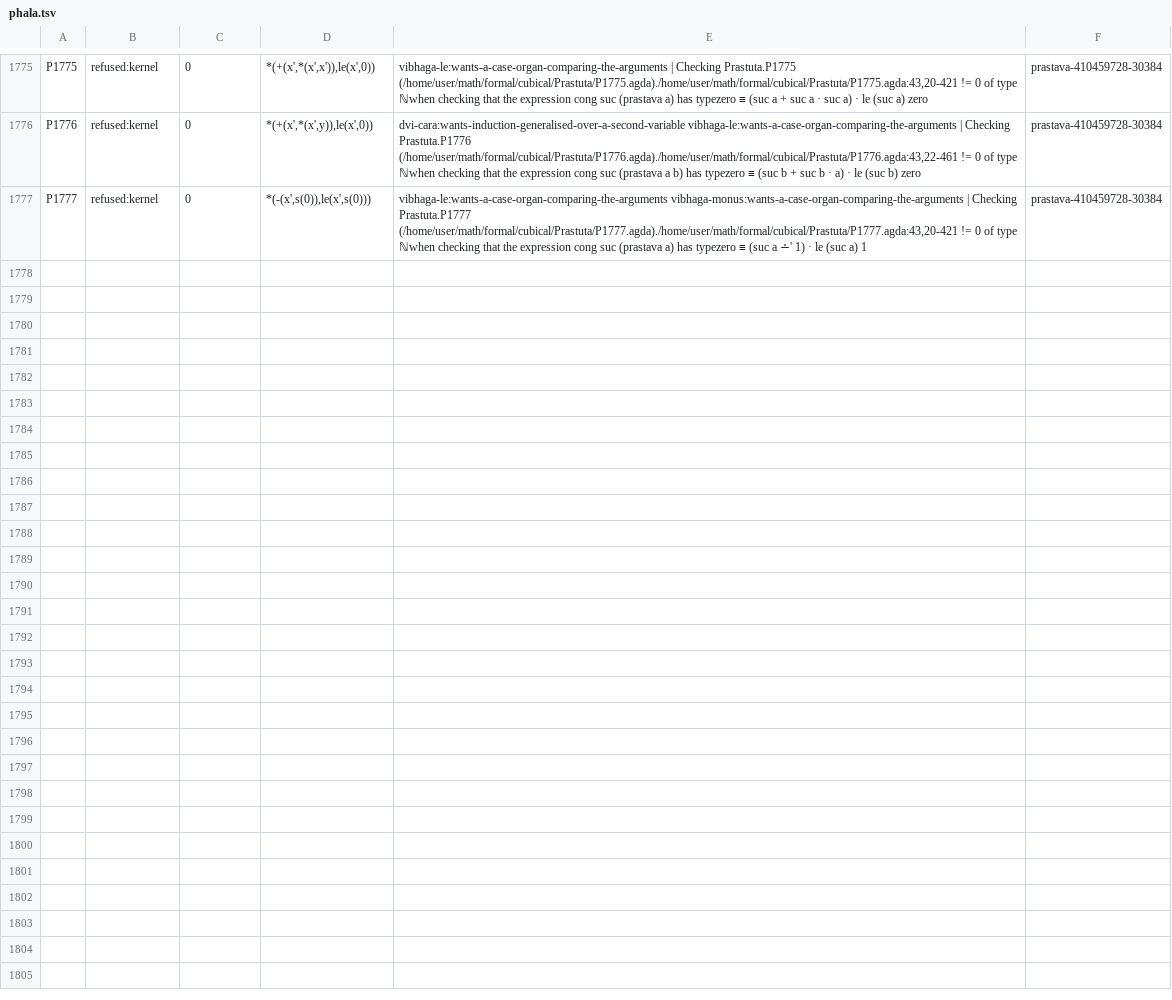
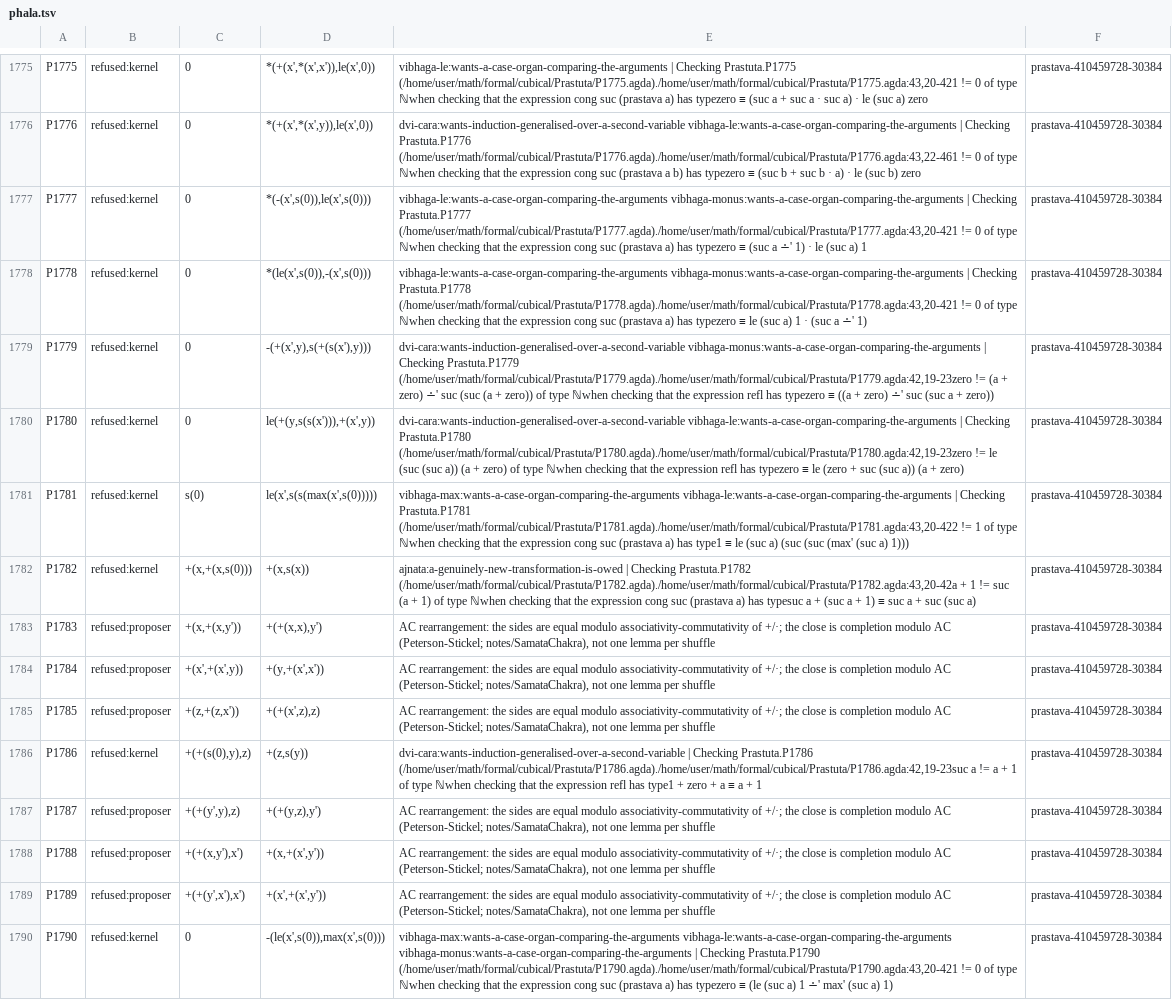
Before and after one commit to avikj/metacircular-interaction-prototype, a TSV file: formal/cubical/Prastuta/phala.tsv, drawn as a sheet; only a part is shown, gaps mark what is left out; the diff names each change by its address in the sheet, - before the commit and + after, or states it on an @@ line.

```diff
--- a/formal/cubical/Prastuta/phala.tsv
+++ b/formal/cubical/Prastuta/phala.tsv
+row 1778: P1778 | refused:kernel | 0 | *(le(x',s(0)),-(x',s(0))) | vibhaga-le:wants-a-case-organ-comparing-the-arguments vibhaga-monus:wants-a-case-organ-comparing-the-arguments | Checking Prastuta.P1778 (/home/user/math/formal/cubical/Prastuta/P1778.agda)./home/user/math/formal/cubical/Prastuta/P1778.agda:43,20-421 != 0 of type ℕwhen checking that the expression cong suc (prastava a) has typezero ≡ le (suc a) 1 · (suc a ∸' 1) | prastava-410459728-30384
+row 1779: P1779 | refused:kernel | 0 | -(+(x',y),s(+(s(x'),y))) | dvi-cara:wants-induction-generalised-over-a-second-variable vibhaga-monus:wants-a-case-organ-comparing-the-arguments | Checking Prastuta.P1779 (/home/user/math/formal/cubical/Prastuta/P1779.agda)./home/user/math/formal/cubical/Prastuta/P1779.agda:42,19-23zero != (a + zero) ∸' suc (suc (a + zero)) of type ℕwhen checking that the expression refl has typezero ≡ ((a + zero) ∸' suc (suc a + zero)) | prastava-410459728-30384
+row 1780: P1780 | refused:kernel | 0 | le(+(y,s(s(x'))),+(x',y)) | dvi-cara:wants-induction-generalised-over-a-second-variable vibhaga-le:wants-a-case-organ-comparing-the-arguments | Checking Prastuta.P1780 (/home/user/math/formal/cubical/Prastuta/P1780.agda)./home/user/math/formal/cubical/Prastuta/P1780.agda:42,19-23zero != le (suc (suc a)) (a + zero) of type ℕwhen checking that the expression refl has typezero ≡ le (zero + suc (suc a)) (a + zero) | prastava-410459728-30384
+row 1781: P1781 | refused:kernel | s(0) | le(x',s(s(max(x',s(0))))) | vibhaga-max:wants-a-case-organ-comparing-the-arguments vibhaga-le:wants-a-case-organ-comparing-the-arguments | Checking Prastuta.P1781 (/home/user/math/formal/cubical/Prastuta/P1781.agda)./home/user/math/formal/cubical/Prastuta/P1781.agda:43,20-422 != 1 of type ℕwhen checking that the expression cong suc (prastava a) has type1 ≡ le (suc a) (suc (suc (max' (suc a) 1))) | prastava-410459728-30384
+row 1782: P1782 | refused:kernel | +(x,+(x,s(0))) | +(x,s(x)) | ajnata:a-genuinely-new-transformation-is-owed | Checking Prastuta.P1782 (/home/user/math/formal/cubical/Prastuta/P1782.agda)./home/user/math/formal/cubical/Prastuta/P1782.agda:43,20-42a + 1 != suc (a + 1) of type ℕwhen checking that the expression cong suc (prastava a) has typesuc a + (suc a + 1) ≡ suc a + suc (suc a) | prastava-410459728-30384
+row 1783: P1783 | refused:proposer | +(x,+(x,y')) | +(+(x,x),y') | AC rearrangement: the sides are equal modulo associativity-commutativity of +/·; the close is completion modulo AC (Peterson-Stickel; notes/SamataChakra), not one lemma per shuffle | prastava-410459728-30384
+row 1784: P1784 | refused:proposer | +(x',+(x',y)) | +(y,+(x',x')) | AC rearrangement: the sides are equal modulo associativity-commutativity of +/·; the close is completion modulo AC (Peterson-Stickel; notes/SamataChakra), not one lemma per shuffle | prastava-410459728-30384
+row 1785: P1785 | refused:proposer | +(z,+(z,x')) | +(+(x',z),z) | AC rearrangement: the sides are equal modulo associativity-commutativity of +/·; the close is completion modulo AC (Peterson-Stickel; notes/SamataChakra), not one lemma per shuffle | prastava-410459728-30384
+row 1786: P1786 | refused:kernel | +(+(s(0),y),z) | +(z,s(y)) | dvi-cara:wants-induction-generalised-over-a-second-variable | Checking Prastuta.P1786 (/home/user/math/formal/cubical/Prastuta/P1786.agda)./home/user/math/formal/cubical/Prastuta/P1786.agda:42,19-23suc a != a + 1 of type ℕwhen checking that the expression refl has type1 + zero + a ≡ a + 1 | prastava-410459728-30384
+row 1787: P1787 | refused:proposer | +(+(y',y),z) | +(+(y,z),y') | AC rearrangement: the sides are equal modulo associativity-commutativity of +/·; the close is completion modulo AC (Peterson-Stickel; notes/SamataChakra), not one lemma per shuffle | prastava-410459728-30384
+row 1788: P1788 | refused:proposer | +(+(x,y'),x') | +(x,+(x',y')) | AC rearrangement: the sides are equal modulo associativity-commutativity of +/·; the close is completion modulo AC (Peterson-Stickel; notes/SamataChakra), not one lemma per shuffle | prastava-410459728-30384
+row 1789: P1789 | refused:proposer | +(+(y',x'),x') | +(x',+(x',y')) | AC rearrangement: the sides are equal modulo associativity-commutativity of +/·; the close is completion modulo AC (Peterson-Stickel; notes/SamataChakra), not one lemma per shuffle | prastava-410459728-30384
+row 1790: P1790 | refused:kernel | 0 | -(le(x',s(0)),max(x',s(0))) | vibhaga-max:wants-a-case-organ-comparing-the-arguments vibhaga-le:wants-a-case-organ-comparing-the-arguments vibhaga-monus:wants-a-case-organ-comparing-the-arguments | Checking Prastuta.P1790 (/home/user/math/formal/cubical/Prastuta/P1790.agda)./home/user/math/formal/cubical/Prastuta/P1790.agda:43,20-421 != 0 of type ℕwhen checking that the expression cong suc (prastava a) has typezero ≡ (le (suc a) 1 ∸' max' (suc a) 1) | prastava-410459728-30384
```
